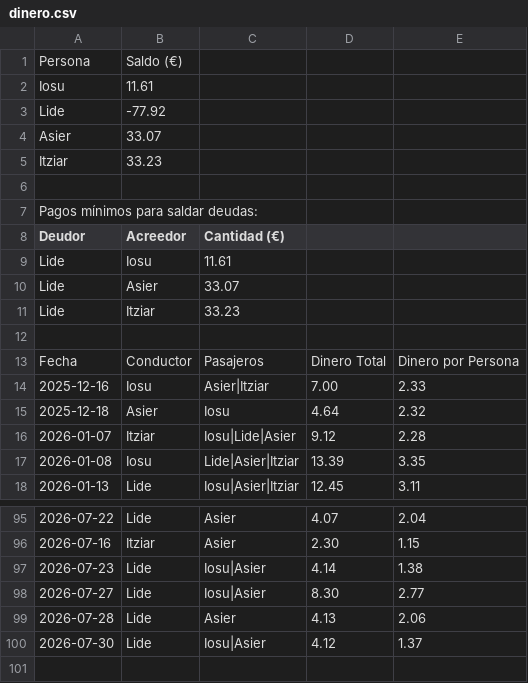
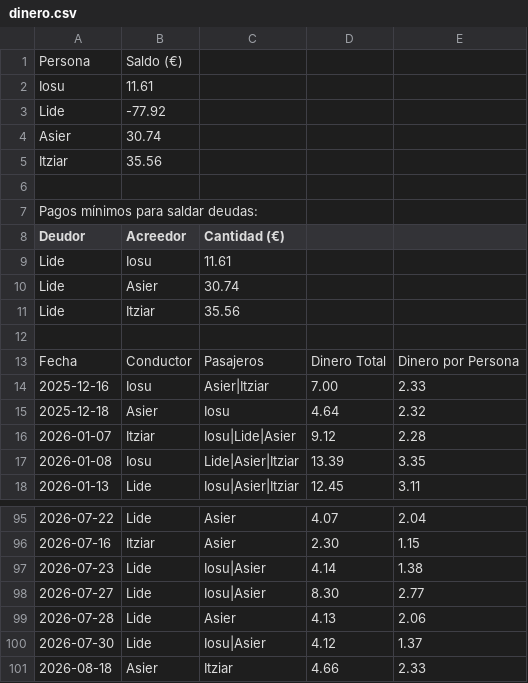
Before and after one commit to iosugomez/kotxea-backend, a CSV file: datos/dinero.csv, drawn as a sheet; only a part is shown, gaps mark what is left out.

Commit message:
Update dinero.csv 2026-08-19T12:10:01.717000

```diff
--- a/datos/dinero.csv
+++ b/datos/dinero.csv
@@ -3,4 +3,4 @@ Iosu,11.61
 Lide,-77.92
-Asier,33.07
-Itziar,33.23
+Asier,30.74
+Itziar,35.56
 
@@ -9,4 +9,4 @@ Deudor,Acreedor,Cantidad (€)
 Lide,Iosu,11.61
-Lide,Asier,33.07
-Lide,Itziar,33.23
+Lide,Asier,30.74
+Lide,Itziar,35.56
 
@@ -100 +100,2 @@ Fecha,Conductor,Pasajeros,Dinero Total,Dinero por Persona
 2026-07-30,Lide,"Iosu|Asier",4.12,1.37
+2026-08-18,Asier,"Itziar",4.66,2.33
```
